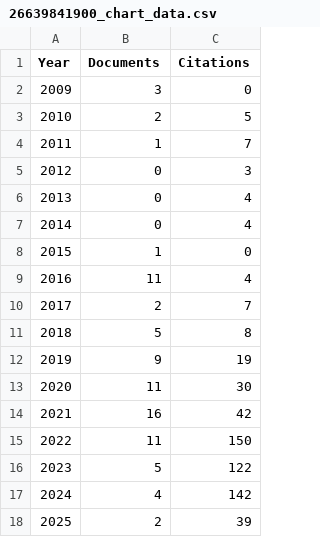
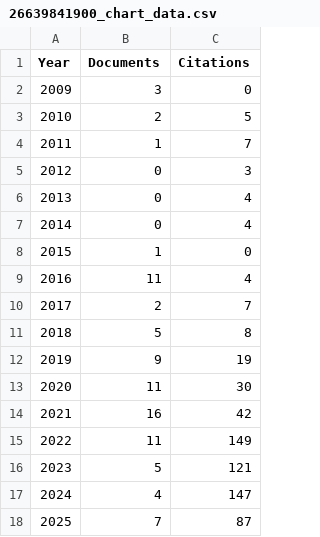
Before and after one commit to Santpal1/SCOPUS_SRM, a CSV file: backend/scopus_data/26639841900_chart_data.csv, drawn as a sheet.

```diff
--- a/backend/scopus_data/26639841900_chart_data.csv
+++ b/backend/scopus_data/26639841900_chart_data.csv
@@ -14,5 +14,5 @@ Year,Documents,Citations
 2021,16,42
-2022,11,150
-2023,5,122
-2024,4,142
-2025,2,39
+2022,11,149
+2023,5,121
+2024,4,147
+2025,7,87
```
Also changed, not shown: backend/scopus_data/26639006000_chart_data.csv, backend/scopus_data/35146619400_chart_data.csv, 23 other files.
